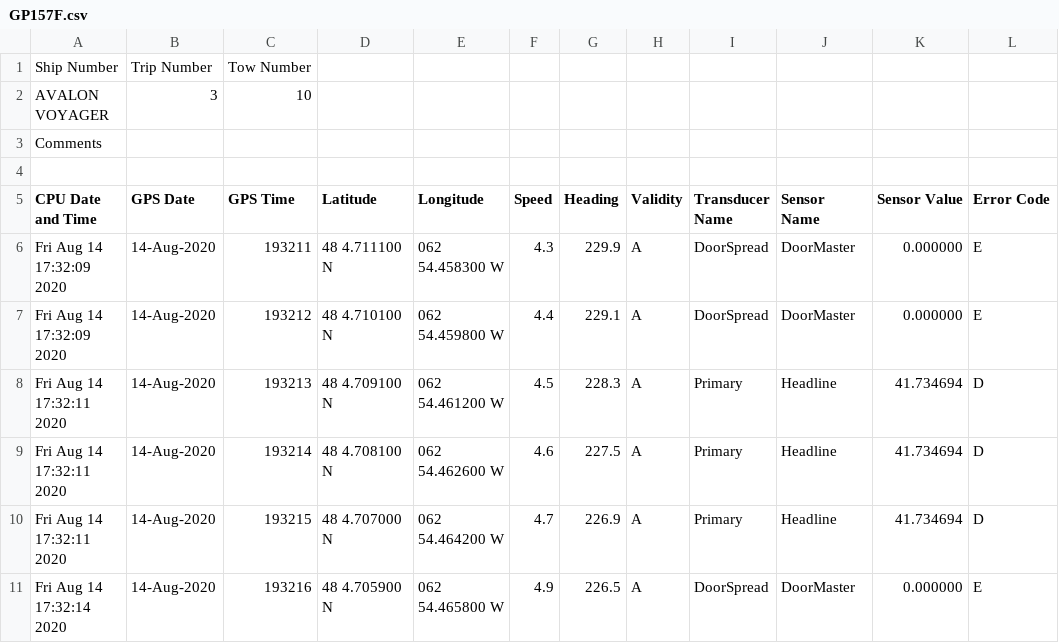
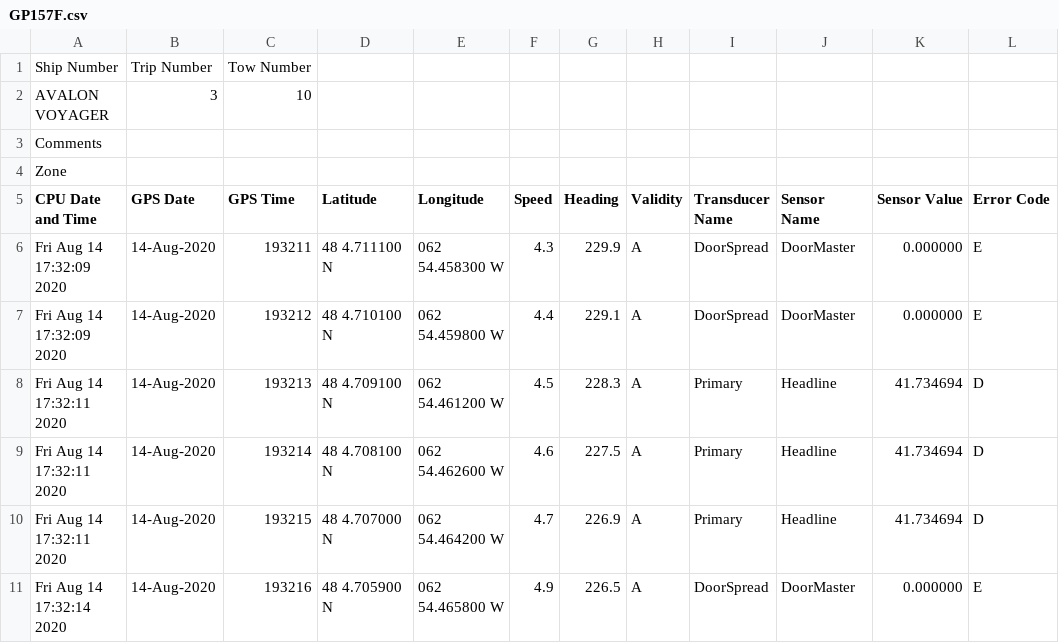
Before and after one commit to TobieSurette/snow-crab-stock-assessment-2020, a CSV file: data/esonar/GP157F.csv, drawn as a sheet; only a part is shown; the diff names each change by its address in the sheet, - before the commit and + after, or states it on an @@ line.

```diff
--- a/data/esonar/GP157F.csv
+++ b/data/esonar/GP157F.csv
-A4 (CPU Date and Time): (empty)
+A4 (CPU Date and Time): Zone
```
Also changed, not shown: data/esonar/GP156F.csv, data/esonar/GP193F.csv, 34 other files.
